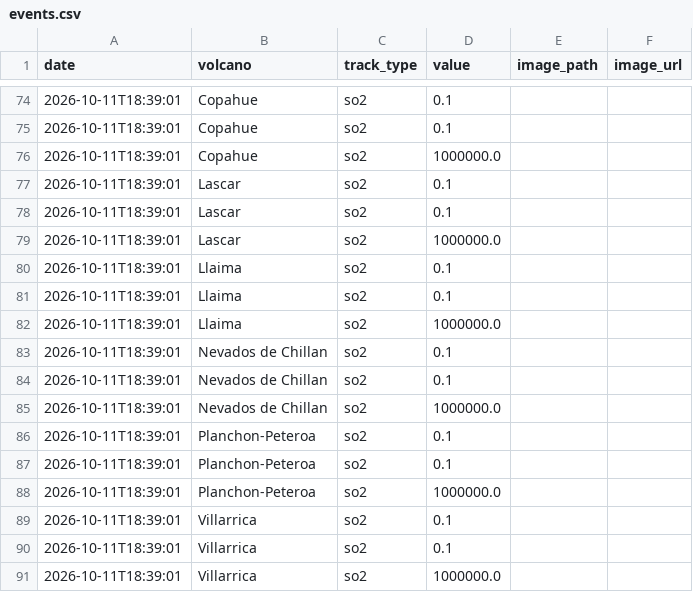
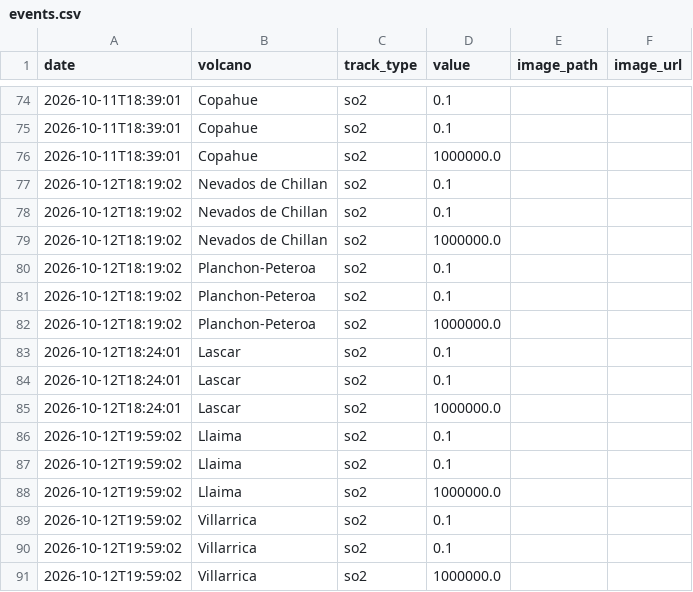
Before and after one commit to MendozaVolcanic/MOUNTS-Chile, a CSV file: csv/events.csv, drawn as a sheet; only a part is shown, gaps mark what is left out.

```diff
--- a/csv/events.csv
+++ b/csv/events.csv
@@ -76,16 +76,16 @@ date,volcano,track_type,value,image_path,image_url
 2026-10-11T18:39:01,Copahue,so2,1000000.0,,
-2026-10-11T18:39:01,Lascar,so2,0.1,,
-2026-10-11T18:39:01,Lascar,so2,0.1,,
-2026-10-11T18:39:01,Lascar,so2,1000000.0,,
-2026-10-11T18:39:01,Llaima,so2,0.1,,
-2026-10-11T18:39:01,Llaima,so2,0.1,,
-2026-10-11T18:39:01,Llaima,so2,1000000.0,,
-2026-10-11T18:39:01,Nevados de Chillan,so2,0.1,,
-2026-10-11T18:39:01,Nevados de Chillan,so2,0.1,,
-2026-10-11T18:39:01,Nevados de Chillan,so2,1000000.0,,
-2026-10-11T18:39:01,Planchon-Peteroa,so2,0.1,,
-2026-10-11T18:39:01,Planchon-Peteroa,so2,0.1,,
-2026-10-11T18:39:01,Planchon-Peteroa,so2,1000000.0,,
-2026-10-11T18:39:01,Villarrica,so2,0.1,,
-2026-10-11T18:39:01,Villarrica,so2,0.1,,
-2026-10-11T18:39:01,Villarrica,so2,1000000.0,,
+2026-10-12T18:19:02,Nevados de Chillan,so2,0.1,,
+2026-10-12T18:19:02,Nevados de Chillan,so2,0.1,,
+2026-10-12T18:19:02,Nevados de Chillan,so2,1000000.0,,
+2026-10-12T18:19:02,Planchon-Peteroa,so2,0.1,,
+2026-10-12T18:19:02,Planchon-Peteroa,so2,0.1,,
+2026-10-12T18:19:02,Planchon-Peteroa,so2,1000000.0,,
+2026-10-12T18:24:01,Lascar,so2,0.1,,
+2026-10-12T18:24:01,Lascar,so2,0.1,,
+2026-10-12T18:24:01,Lascar,so2,1000000.0,,
+2026-10-12T19:59:02,Llaima,so2,0.1,,
+2026-10-12T19:59:02,Llaima,so2,0.1,,
+2026-10-12T19:59:02,Llaima,so2,1000000.0,,
+2026-10-12T19:59:02,Villarrica,so2,0.1,,
+2026-10-12T19:59:02,Villarrica,so2,0.1,,
+2026-10-12T19:59:02,Villarrica,so2,1000000.0,,
```
Also changed, not shown: csv/lascar_so2_mass.csv, csv/llaima_so2_mass.csv, 33 other files.
